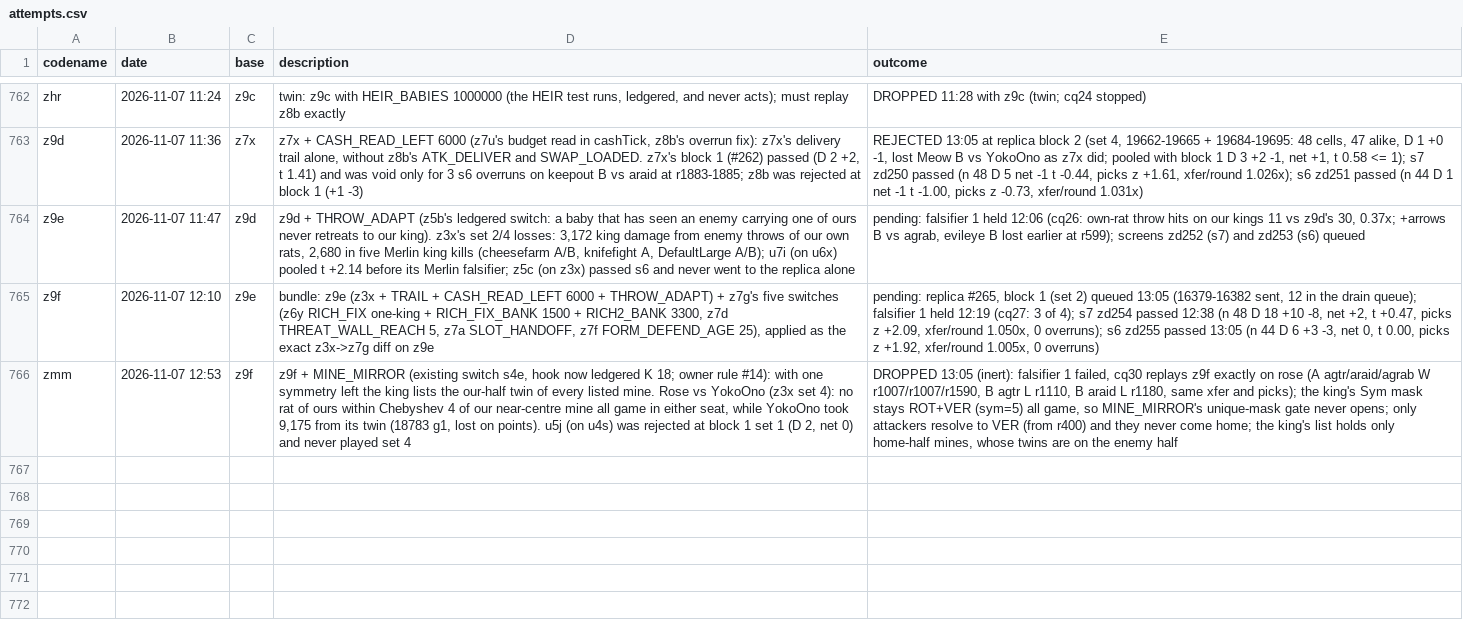
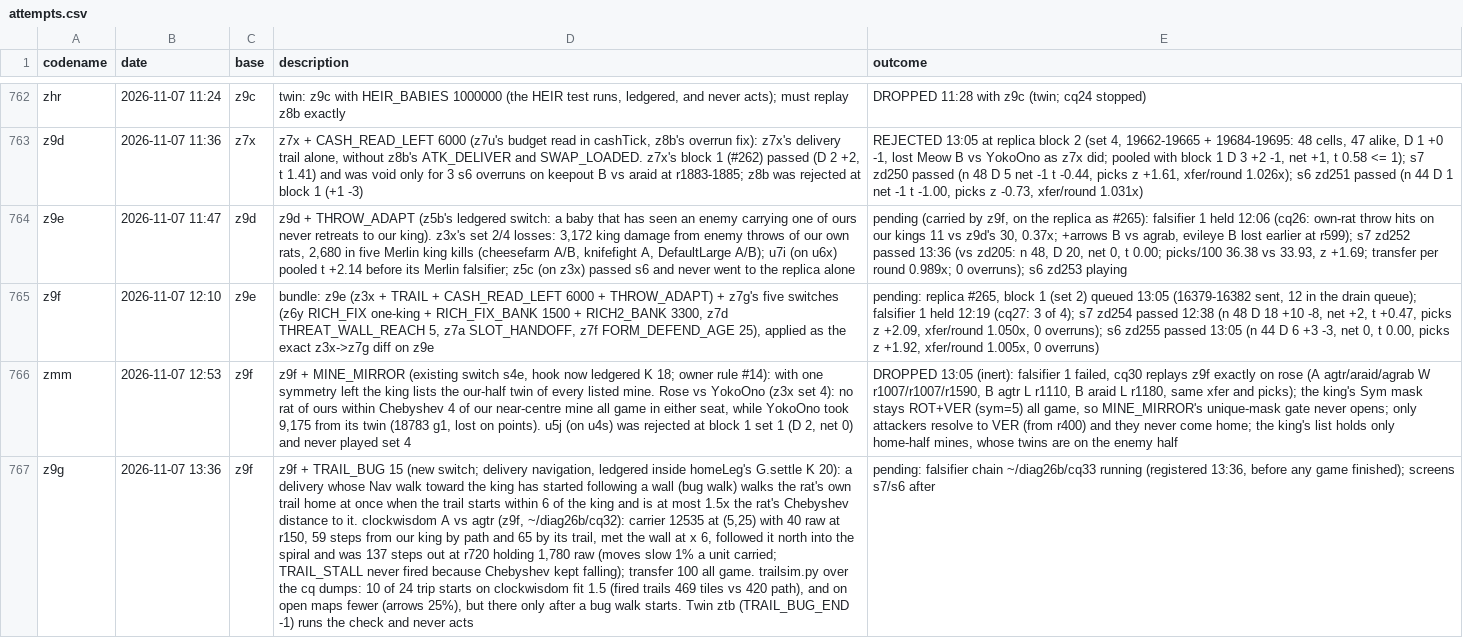
Before and after one commit to terryvanbelle/battlecode26b-vibe, a CSV file: progress/attempts.csv, drawn as a sheet; only a part is shown, gaps mark what is left out; the diff names each change by its address in the sheet, - before the commit and + after, or states it on an @@ line.

```diff
--- a/progress/attempts.csv
+++ b/progress/attempts.csv
-E764 (outcome): pending: falsifier 1 held 12:06 (cq26: own-rat throw hits on our kings 11 vs z9d's 30, 0.37x; +arrows B vs agrab, evileye B lost earlier at r599); screens zd252 (s7) and zd253 (s6) queued
+E764 (outcome): pending (carried by z9f, on the replica as #265): falsifier 1 held 12:06 (cq26: own-rat throw hits on our kings 11 vs z9d's 30, 0.37x; +arrows B vs agrab, evileye B lost earlier at r599); s7 zd252 passed 13:36 (vs zd205: n 48, D 20, net 0, t 0.00; picks/100 36.38 vs 33.93, z +1.69; transfer per round 0.989x; 0 overruns); s6 zd253 playing
+row 767: z9g | 2026-11-07 13:36 | z9f | z9f + TRAIL_BUG 15 (new switch; delivery navigation, ledgered inside homeLeg's G.settle K 20): a delivery whose Nav walk toward the king has started following a wall (bug walk) walks the rat's own trail home at once when the trail starts within 6 of the king and is at most 1.5x the rat's Chebyshev distance to it. clockwisdom A vs agtr (z9f, ~/diag26b/cq32): carrier 12535 at (5,25) with 40 raw at r150, 59 steps from our king by path and 65 by its trail, met the wall at x 6, followed it north into the spiral and was 137 steps out at r720 holding 1,780 raw (moves slow 1% a unit carried; TRAIL_STALL never fired because Chebyshev kept falling); transfer 100 all game. trailsim.py over the cq dumps: 10 of 24 trip starts on clockwisdom fit 1.5 (fired trails 469 tiles vs 420 path), and on open maps fewer (arrows 25%), but there only after a bug walk starts. Twin ztb (TRAIL_BUG_END -1) runs the check and never acts | pending: falsifier chain ~/diag26b/cq33 running (registered 13:36, before any game finished); screens s7/s6 after
```
Also changed, not shown: 48 other files.
